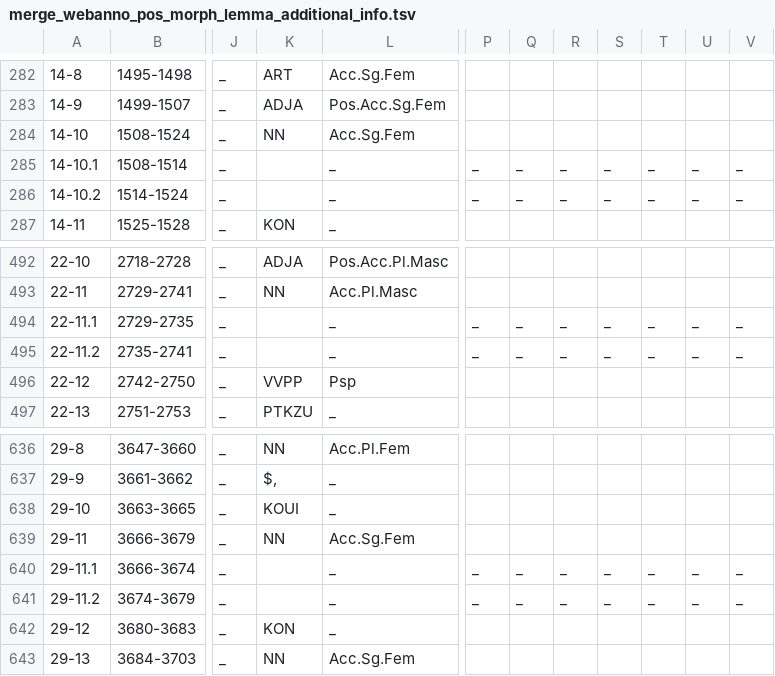
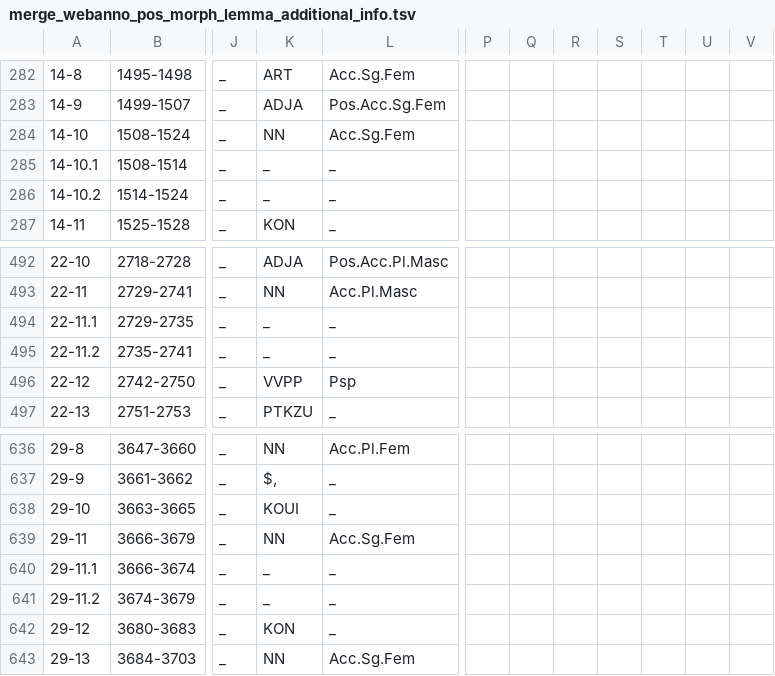
Before and after one commit to theThing92/rub-met21, a TSV file: data/Bundestagsreden/annotated/GrietjeBettin_InsolvenzantragKirchMediaAG.xml.tok/merge_webanno_pos_morph_lemma_additional_info.tsv, drawn as a sheet; only a part is shown, gaps mark what is left out; the diff names each change by its address in the sheet, - before the commit and + after, or states it on an @@ line.

```diff
--- a/data/Bundestagsreden/annotated/GrietjeBettin_InsolvenzantragKirchMediaAG.xml.tok/merge_webanno_pos_morph_lemma_additional_info.tsv
+++ b/data/Bundestagsreden/annotated/GrietjeBettin_InsolvenzantragKirchMediaAG.xml.tok/merge_webanno_pos_morph_lemma_additional_info.tsv
-K285:K286: (empty)
+K285:K286: _
-P285:P286: _
+P285:P286: (empty)
-Q285:Q286: _
+Q285:Q286: (empty)
-R285:R286: _
+R285:R286: (empty)
-S285:S286: _
+S285:S286: (empty)
-T285:T286: _
+T285:T286: (empty)
-U285:U286: _
+U285:U286: (empty)
-V285:V286: _
+V285:V286: (empty)
-K494:K495: (empty)
+K494:K495: _
-P494:P495: _
+P494:P495: (empty)
-Q494:Q495: _
+Q494:Q495: (empty)
-R494:R495: _
+R494:R495: (empty)
-S494:S495: _
+S494:S495: (empty)
-T494:T495: _
+T494:T495: (empty)
-U494:U495: _
+U494:U495: (empty)
-V494:V495: _
+V494:V495: (empty)
-K640:K641: (empty)
+K640:K641: _
-P640:P641: _
+P640:P641: (empty)
-Q640:Q641: _
+Q640:Q641: (empty)
-R640:R641: _
+R640:R641: (empty)
-S640:S641: _
+S640:S641: (empty)
-T640:T641: _
+T640:T641: (empty)
-U640:U641: _
+U640:U641: (empty)
-V640:V641: _
+V640:V641: (empty)
```
Also changed, not shown: data/Bundestagsreden/annotated/DasArchivunterdrückterLiteraturinderDDR.xml.tok/merge_webanno_pos_morph_lemma_additional_info.tsv, data/Bundestagsreden/annotated/DasArchivunterdrückterLiteraturinderDDR.xml.tok/merge_webanno_pos_morph_lemma_additional_info_sent.tsv, 39 other files.
